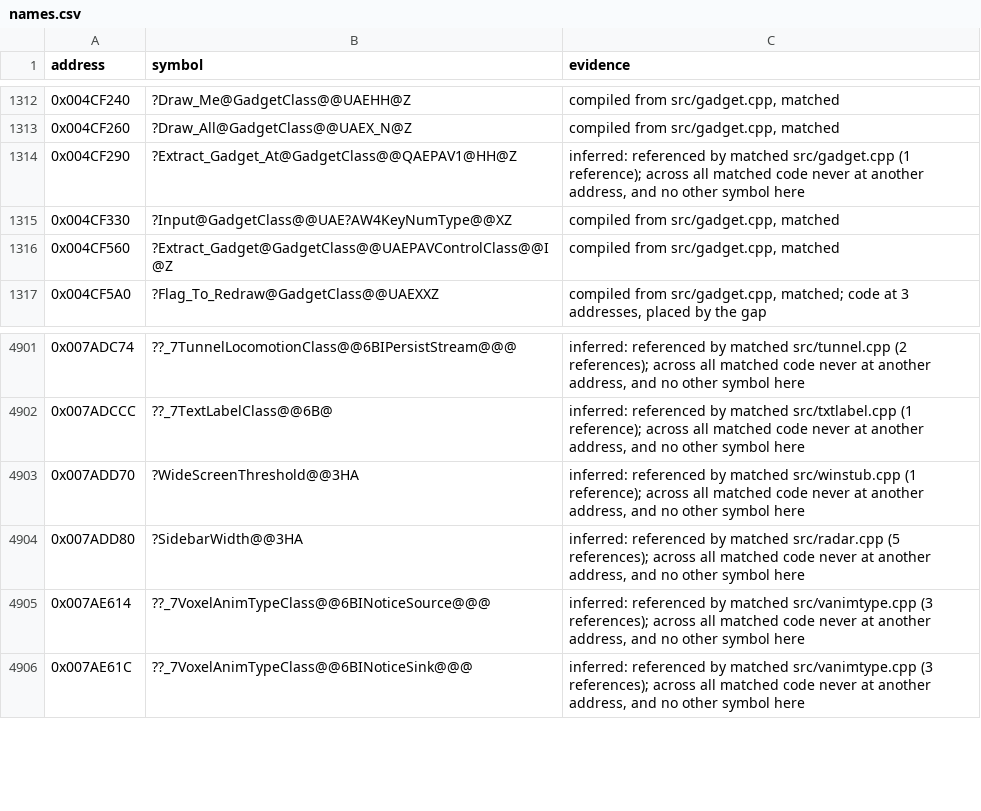
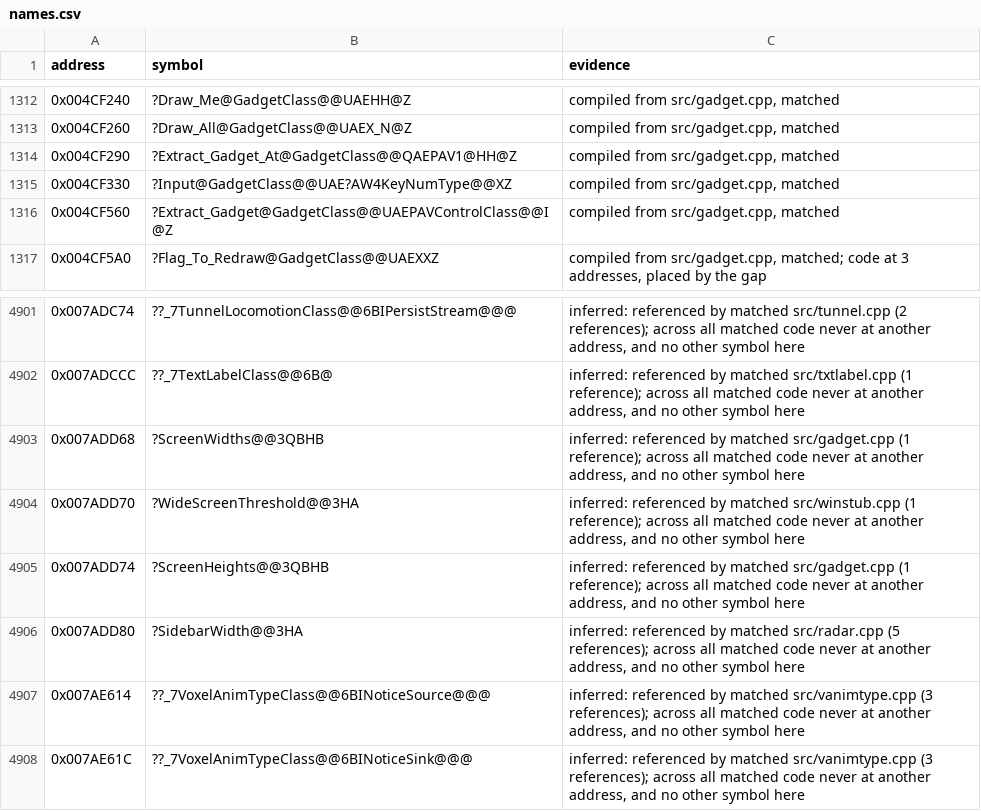
Before and after one commit to mischa85/RedAlert2, a CSV file: config/ra2-1.006/names.csv, drawn as a sheet; only a part is shown, gaps mark what is left out.

Commit message:
Match gadget.cpp with RA2's code

```diff
--- a/config/ra2-1.006/names.csv
+++ b/config/ra2-1.006/names.csv
@@ -1313,3 +1313,3 @@ address,symbol,evidence
 0x004CF260,?Draw_All@GadgetClass@@UAEX_N@Z,"compiled from src/gadget.cpp, matched"
-0x004CF290,?Extract_Gadget_At@GadgetClass@@QAEPAV1@HH@Z,"inferred: referenced by matched src/gadget.cpp (1 reference); across all matched code never at another address, and no other symbol here"
+0x004CF290,?Extract_Gadget_At@GadgetClass@@QAEPAV1@HH@Z,"compiled from src/gadget.cpp, matched"
 0x004CF330,?Input@GadgetClass@@UAE?AW4KeyNumType@@XZ,"compiled from src/gadget.cpp, matched"
@@ -4902,3 +4902,5 @@ address,symbol,evidence
 0x007ADCCC,??_7TextLabelClass@@6B@,"inferred: referenced by matched src/txtlabel.cpp (1 reference); across all matched code never at another address, and no other symbol here"
+0x007ADD68,?ScreenWidths@@3QBHB,"inferred: referenced by matched src/gadget.cpp (1 reference); across all matched code never at another address, and no other symbol here"
 0x007ADD70,?WideScreenThreshold@@3HA,"inferred: referenced by matched src/winstub.cpp (1 reference); across all matched code never at another address, and no other symbol here"
+0x007ADD74,?ScreenHeights@@3QBHB,"inferred: referenced by matched src/gadget.cpp (1 reference); across all matched code never at another address, and no other symbol here"
 0x007ADD80,?SidebarWidth@@3HA,"inferred: referenced by matched src/radar.cpp (5 references); across all matched code never at another address, and no other symbol here"
```
Also changed, not shown: config/ra2-1.006/functions.csv, config/ra2-1.006/modules.csv.
